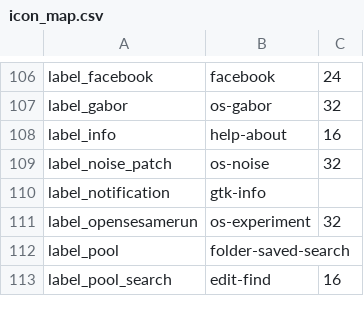
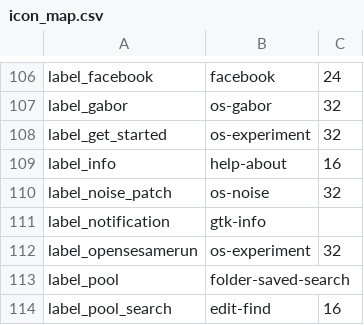
Before and after one commit to open-cogsci/OpenSesame, a CSV file: resources/theme/default/icon_map.csv, drawn as a sheet; only a part is shown, gaps mark what is left out; the diff names each change by its address in the sheet, - before the commit and + after, or states it on an @@ line.

```diff
--- a/resources/theme/default/icon_map.csv
+++ b/resources/theme/default/icon_map.csv
+row 108: label_get_started | os-experiment | 32
```
Also changed, not shown: resources/theme/gnome/icon_map.csv, 13 other files.
